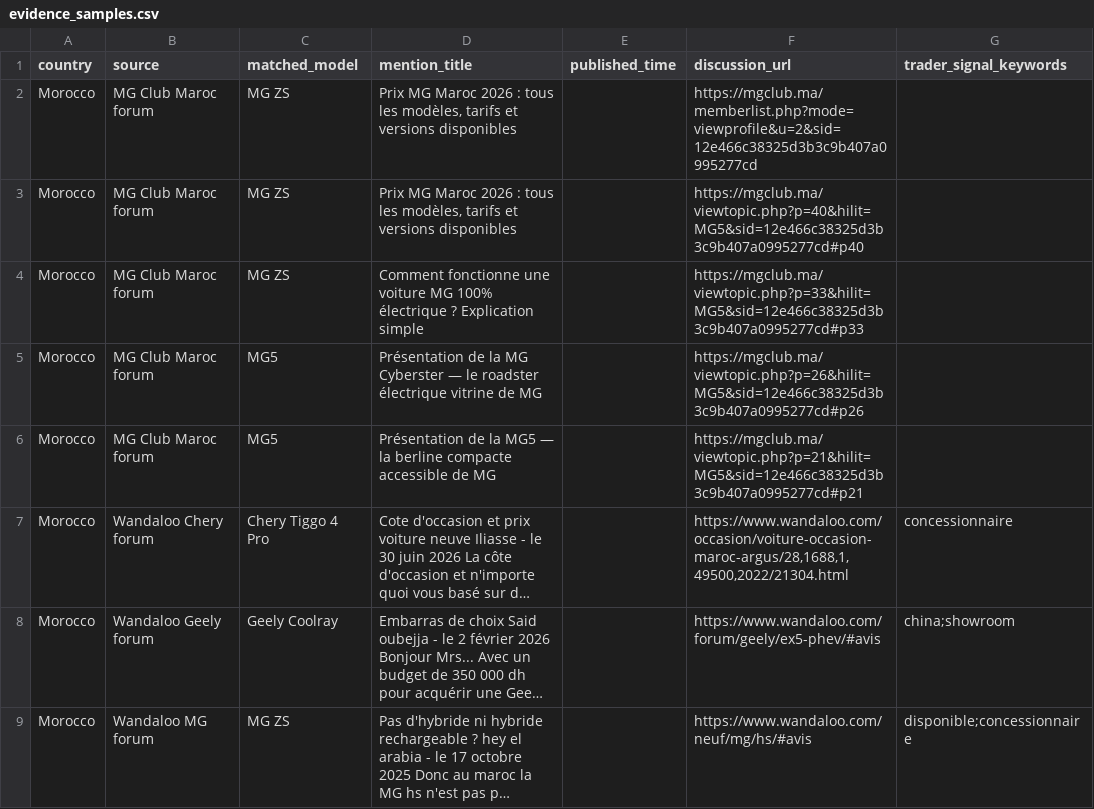
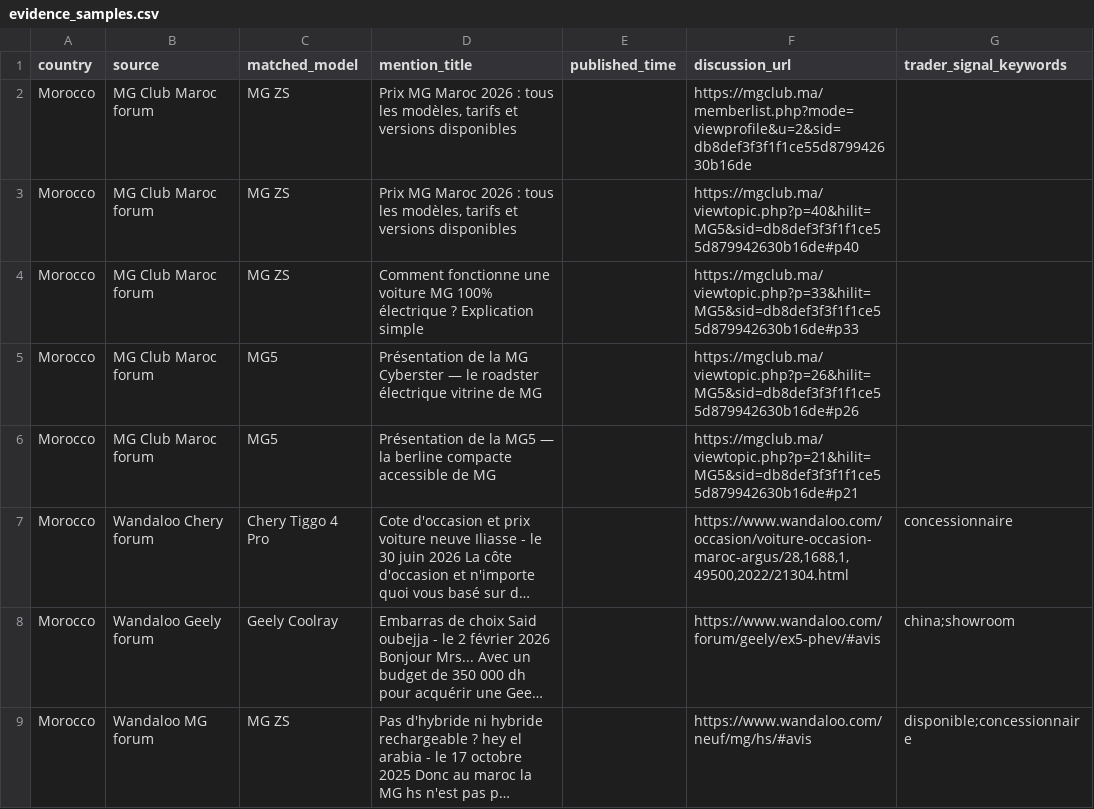
Before and after one commit to DTBknight/car-export-radar, a CSV file: data/latest/evidence_samples.csv, drawn as a sheet; long unchanged cells end in …; the diff names each change by its address in the sheet, - before the commit and + after, or states it on an @@ line.

```diff
--- a/data/latest/evidence_samples.csv
+++ b/data/latest/evidence_samples.csv
-F2 (discussion_url): https://mgclub.ma/memberlist.php?mode=viewprofile&u=2&sid=12e466c38325d3b3c9b407a0995277cd
+F2 (discussion_url): https://mgclub.ma/memberlist.php?mode=viewprofile&u=2&sid=db8def3f3f1f1ce55d879942630b16de
-F3 (discussion_url): https://mgclub.ma/viewtopic.php?p=40&hilit=MG5&sid=12e466c38325d3b3c9b407a0995277cd#p40
+F3 (discussion_url): https://mgclub.ma/viewtopic.php?p=40&hilit=MG5&sid=db8def3f3f1f1ce55d879942630b16de#p40
-F4 (discussion_url): https://mgclub.ma/viewtopic.php?p=33&hilit=MG5&sid=12e466c38325d3b3c9b407a0995277cd#p33
+F4 (discussion_url): https://mgclub.ma/viewtopic.php?p=33&hilit=MG5&sid=db8def3f3f1f1ce55d879942630b16de#p33
-F5 (discussion_url): https://mgclub.ma/viewtopic.php?p=26&hilit=MG5&sid=12e466c38325d3b3c9b407a0995277cd#p26
+F5 (discussion_url): https://mgclub.ma/viewtopic.php?p=26&hilit=MG5&sid=db8def3f3f1f1ce55d879942630b16de#p26
-F6 (discussion_url): https://mgclub.ma/viewtopic.php?p=21&hilit=MG5&sid=12e466c38325d3b3c9b407a0995277cd#p21
+F6 (discussion_url): https://mgclub.ma/viewtopic.php?p=21&hilit=MG5&sid=db8def3f3f1f1ce55d879942630b16de#p21
```
Also changed, not shown: data/latest/cleaned_mentions.csv, data/latest/model_heat_by_market.csv, 2 other files.
